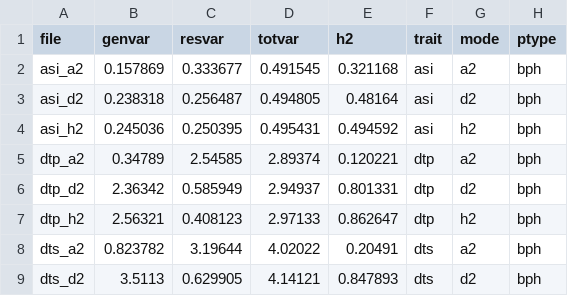
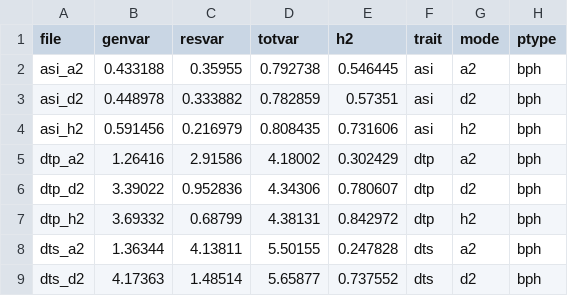
Before and after one commit to yangjl/pvpDiallel, a CSV file: cache/gerpsnp_wholeset_bph.csv, drawn as a sheet; only a part is shown; the diff covers the shown part only.

Commit message:
update bph gwas

```diff
--- a/cache/gerpsnp_wholeset_bph.csv
+++ b/cache/gerpsnp_wholeset_bph.csv
@@ -1,9 +1,9 @@
 file,genvar,resvar,totvar,h2,trait,mode,ptype
-asi_a2,0.157869,0.333677,0.491545,0.321168,asi,a2,bph
-asi_d2,0.238318,0.256487,0.494805,0.48164,asi,d2,bph
-asi_h2,0.245036,0.250395,0.495431,0.494592,asi,h2,bph
-dtp_a2,0.34789,2.54585,2.89374,0.120221,dtp,a2,bph
-dtp_d2,2.36342,0.585949,2.94937,0.801331,dtp,d2,bph
-dtp_h2,2.56321,0.408123,2.97133,0.862647,dtp,h2,bph
-dts_a2,0.823782,3.19644,4.02022,0.20491,dts,a2,bph
-dts_d2,3.5113,0.629905,4.14121,0.847893,dts,d2,bph
+asi_a2,0.433188,0.35955,0.792738,0.546445,asi,a2,bph
+asi_d2,0.448978,0.333882,0.782859,0.57351,asi,d2,bph
+asi_h2,0.591456,0.216979,0.808435,0.731606,asi,h2,bph
+dtp_a2,1.26416,2.91586,4.18002,0.302429,dtp,a2,bph
+dtp_d2,3.39022,0.952836,4.34306,0.780607,dtp,d2,bph
+dtp_h2,3.69332,0.68799,4.38131,0.842972,dtp,h2,bph
+dts_a2,1.36344,4.13811,5.50155,0.247828,dts,a2,bph
+dts_d2,4.17363,1.48514,5.65877,0.737552,dts,d2,bph
```
Also changed, not shown: 52 edited cells elsewhere in this file.
